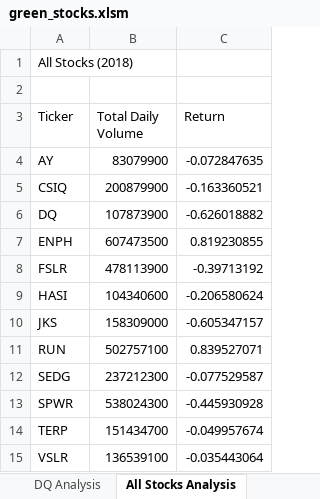
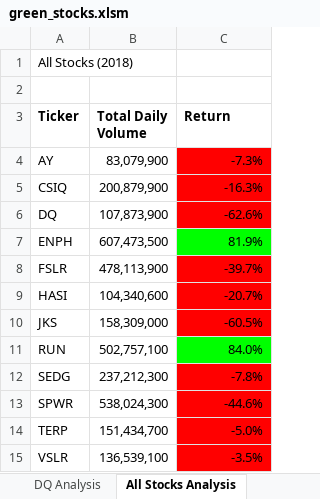
Before and after one commit to Edwardo-H/stock-analysis, an Excel workbook: green_stocks.xlsm, sheet All Stocks Analysis, drawn as a sheet; values as stored, in another font and other column widths than the file's, no borders; the diff names each change by its address in the sheet, - before the commit and + after, or states it on an @@ line.

Commit message:
Add files via upload

```diff
--- a/green_stocks.xlsm (sheet All Stocks Analysis)
+++ b/green_stocks.xlsm (sheet All Stocks Analysis)
-A3:C3 bold: off
+A3:C3 bold: on
-B4 (Total Daily Volume): 83079900
+B4 (Total Daily Volume): 83,079,900
-C4 (Return): -0.072847635
+C4 (Return): -7.3%
-C4:C6 fill: none
+C4:C6 fill: #FF0000
-B5 (Total Daily Volume): 200879900
+B5 (Total Daily Volume): 200,879,900
-C5 (Return): -0.163360521
+C5 (Return): -16.3%
-B6 (Total Daily Volume): 107873900
+B6 (Total Daily Volume): 107,873,900
-C6 (Return): -0.626018882
+C6 (Return): -62.6%
-B7 (Total Daily Volume): 607473500
+B7 (Total Daily Volume): 607,473,500
-C7 (Return): 0.819230855
+C7 (Return): 81.9%
-C7 fill: none
+C7 fill: #00FF00
-B8 (Total Daily Volume): 478113900
+B8 (Total Daily Volume): 478,113,900
-C8 (Return): -0.39713192
+C8 (Return): -39.7%
-C8:C10 fill: none
+C8:C10 fill: #FF0000
-B9 (Total Daily Volume): 104340600
+B9 (Total Daily Volume): 104,340,600
-C9 (Return): -0.206580624
+C9 (Return): -20.7%
-B10 (Total Daily Volume): 158309000
+B10 (Total Daily Volume): 158,309,000
-C10 (Return): -0.605347157
+C10 (Return): -60.5%
-B11 (Total Daily Volume): 502757100
+B11 (Total Daily Volume): 502,757,100
-C11 (Return): 0.839527071
+C11 (Return): 84.0%
-C11 fill: none
+C11 fill: #00FF00
-B12 (Total Daily Volume): 237212300
+B12 (Total Daily Volume): 237,212,300
-C12 (Return): -0.077529587
+C12 (Return): -7.8%
-C12:C15 fill: none
+C12:C15 fill: #FF0000
-B13 (Total Daily Volume): 538024300
+B13 (Total Daily Volume): 538,024,300
-C13 (Return): -0.445930928
+C13 (Return): -44.6%
-B14 (Total Daily Volume): 151434700
+B14 (Total Daily Volume): 151,434,700
-C14 (Return): -0.049957674
+C14 (Return): -5.0%
-B15 (Total Daily Volume): 136539100
+B15 (Total Daily Volume): 136,539,100
-C15 (Return): -0.035443064
+C15 (Return): -3.5%
```
